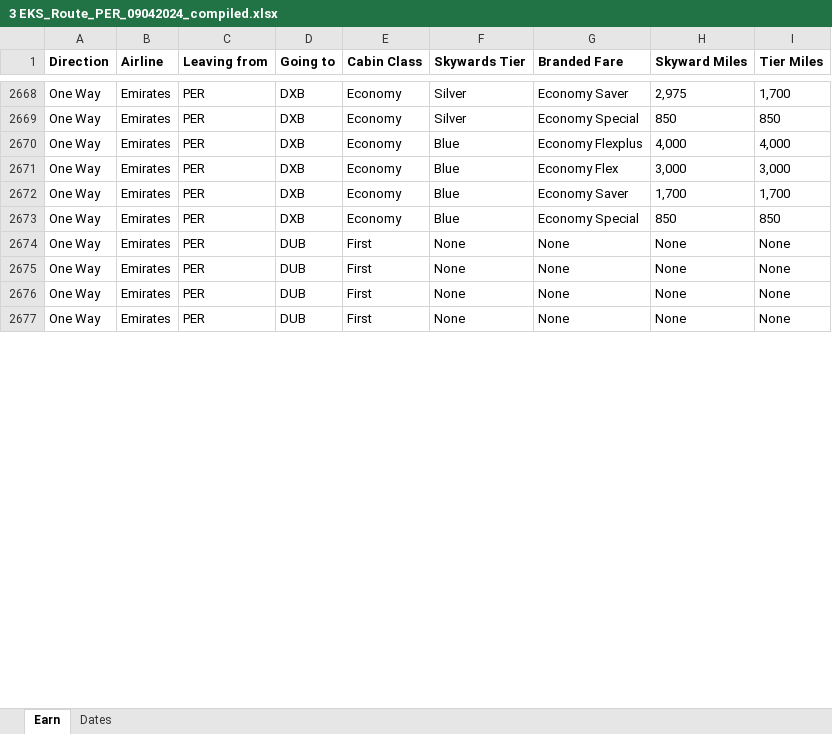
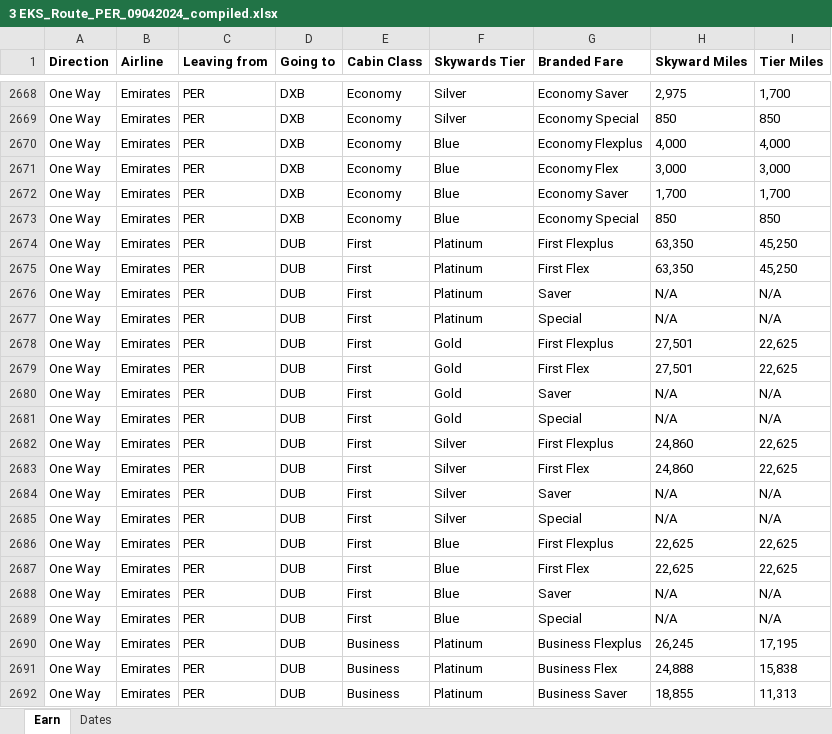
Before and after one commit to JohnRicMerque/es-miles-calc-scraper, an Excel workbook: PER/Data/3 EKS_Route_PER_09042024_compiled.xlsx, sheet Earn, drawn as a sheet; only a part is shown, gaps mark what is left out; values as stored, in another font and other column widths than the file's, no borders; table styles not drawn; addresses are those after the commit; the diff covers the shown part only; the diff names each change by its address in the sheet, - before the commit and + after, or states it on an @@ line.

Commit message:
files data

```diff
--- a/PER/Data/3 EKS_Route_PER_09042024_compiled.xlsx (sheet Earn)
+++ b/PER/Data/3 EKS_Route_PER_09042024_compiled.xlsx (sheet Earn)
+row 2674: One Way | Emirates | PER | DUB | First | Platinum | First Flexplus | 63,350 | 45,250
+row 2675: One Way | Emirates | PER | DUB | First | Platinum | First Flex | 63,350 | 45,250
+row 2676: One Way | Emirates | PER | DUB | First | Platinum | Saver | N/A | N/A
+row 2677: One Way | Emirates | PER | DUB | First | Platinum | Special | N/A | N/A
+row 2678: One Way | Emirates | PER | DUB | First | Gold | First Flexplus | 27,501 | 22,625
+row 2679: One Way | Emirates | PER | DUB | First | Gold | First Flex | 27,501 | 22,625
-F2680:F2681 (Skywards Tier): None
+F2680:F2681 (Skywards Tier): Gold
-G2680 (Branded Fare): None
+G2680 (Branded Fare): Saver
-H2680:H2681 (Skyward Miles): None
+H2680:H2681 (Skyward Miles): N/A
-I2680:I2681 (Tier Miles): None
+I2680:I2681 (Tier Miles): N/A
-G2681 (Branded Fare): None
+G2681 (Branded Fare): Special
+row 2682: One Way | Emirates | PER | DUB | First | Silver | First Flexplus | 24,860 | 22,625
+row 2683: One Way | Emirates | PER | DUB | First | Silver | First Flex | 24,860 | 22,625
+row 2684: One Way | Emirates | PER | DUB | First | Silver | Saver | N/A | N/A
+row 2685: One Way | Emirates | PER | DUB | First | Silver | Special | N/A | N/A
+row 2686: One Way | Emirates | PER | DUB | First | Blue | First Flexplus | 22,625 | 22,625
+row 2687: One Way | Emirates | PER | DUB | First | Blue | First Flex | 22,625 | 22,625
-F2688:F2689 (Skywards Tier): None
+F2688:F2689 (Skywards Tier): Blue
-G2688 (Branded Fare): None
+G2688 (Branded Fare): Saver
-H2688:H2689 (Skyward Miles): None
+H2688:H2689 (Skyward Miles): N/A
-I2688:I2689 (Tier Miles): None
+I2688:I2689 (Tier Miles): N/A
-G2689 (Branded Fare): None
+G2689 (Branded Fare): Special
+row 2690: One Way | Emirates | PER | DUB | Business | Platinum | Business Flexplus | 26,245 | 17,195
+row 2691: One Way | Emirates | PER | DUB | Business | Platinum | Business Flex | 24,888 | 15,838
+row 2692: One Way | Emirates | PER | DUB | Business | Platinum | Business Saver | 18,855 | 11,313
```
Also changed, not shown: 33 added rows and 48 edited cells elsewhere in this sheet, PER/Input/inputData_PERMissing.xlsx, 14 other files.
